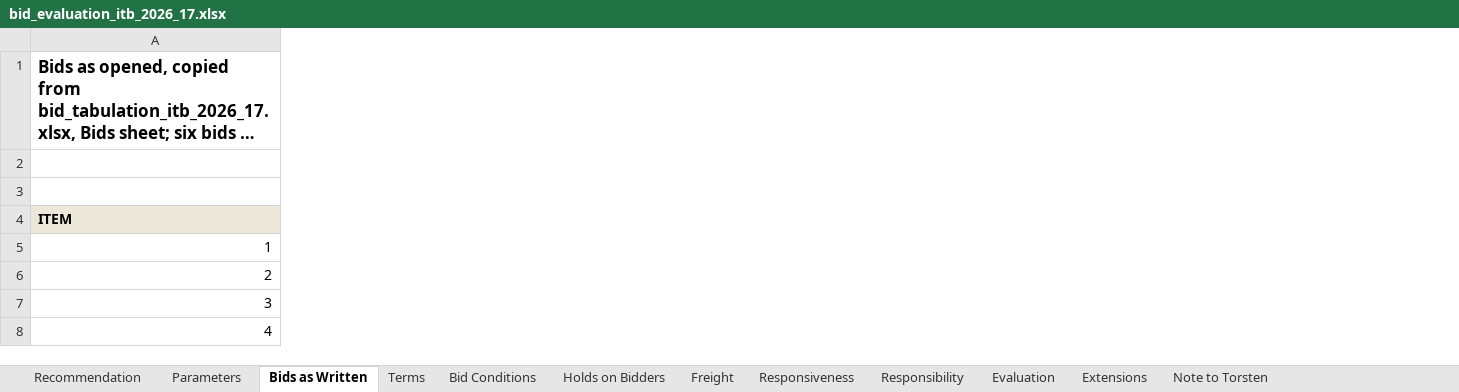
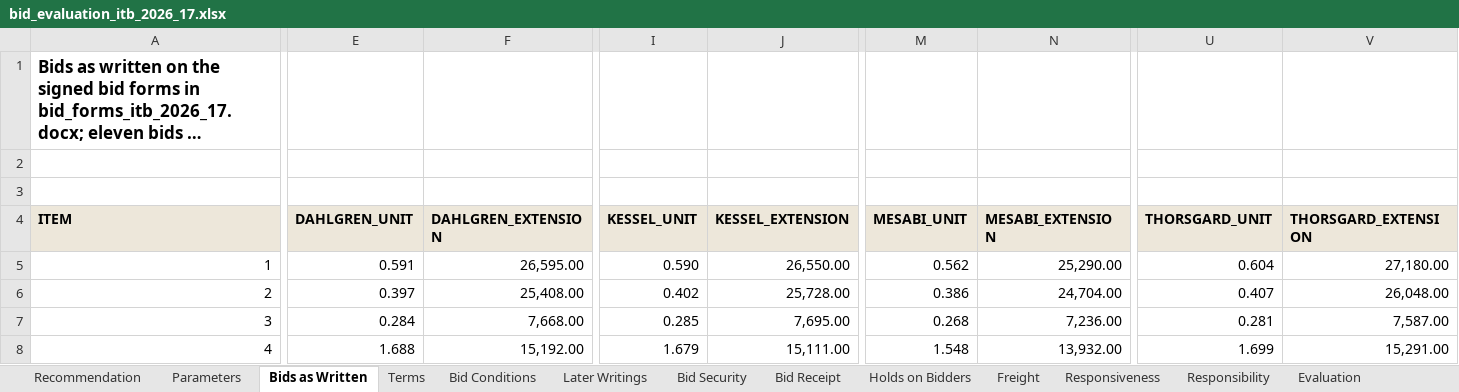
Before and after one commit to goatware-ai/snk-hazy, an Excel workbook: submissions/10-carton-bid-evaluation/solution/bid_evaluation_itb_2026_17.xlsx, sheet Bids as Written, drawn as a sheet; only a part is shown, gaps mark what is left out; long unchanged cells end in …; values as stored, in another font and other column widths than the file's, no borders; removed rows and columns are numbered as before the commit, all else as after; rows hold the shown columns only; the diff covers the shown part only; the diff names each change by its address in the sheet, - before the commit and + after, or states it on an @@ line.

```diff
--- a/submissions/10-carton-bid-evaluation/solution/bid_evaluation_itb_2026_17.xlsx (sheet Bids as Written)
+++ b/submissions/10-carton-bid-evaluation/solution/bid_evaluation_itb_2026_17.xlsx (sheet Bids as Written)
+sheet tab: Later Writings
+sheet tab: Bid Security
+sheet tab: Bid Receipt
+column E (DAHLGREN_UNIT), rows 7-8: 0.284 | 1.688
+column F (DAHLGREN_EXTENSION), rows 7-8: 7,668.00 | 15,192.00
+column I (KESSEL_UNIT), rows 7-8: 0.285 | 1.679
+column J (KESSEL_EXTENSION), rows 7-8: 7,695.00 | 15,111.00
+column M (MESABI_UNIT), rows 7-8: 0.268 | 1.548
+column N (MESABI_EXTENSION), rows 7-8: 7,236.00 | 13,932.00
+column U (THORSGARD_UNIT), rows 7-8: 0.281 | 1.699
+column V (THORSGARD_EXTENSION), rows 7-8: 7,587.00 | 15,291.00
@@ column A (ITEM) renumbered in row 1 @@
-row 5: 1
-row 6: 2
+row 5: 1 | 0.591 | 26,595.00 | 0.590 | 26,550.00 | 0.562 | 25,290.00 | 0.604 | 27,180.00
+row 6: 2 | 0.397 | 25,408.00 | 0.402 | 25,728.00 | 0.386 | 24,704.00 | 0.407 | 26,048.00
```
Also changed, not shown: 2 added rows, 2 added columns and 33 edited cells elsewhere in this sheet, sheet Extensions, sheet Evaluation, sheet Freight, sheet Recommendation, sheet Responsiveness, sheet Terms, 5 more sheets, formulas that keep their value, submissions/10-carton-bid-evaluation/inputs/bid_tabulation_itb_2026_17.xlsx, submissions/10-carton-bid-evaluation/inputs/supplier_quality_holds_2026.xlsx, 17 other files.
